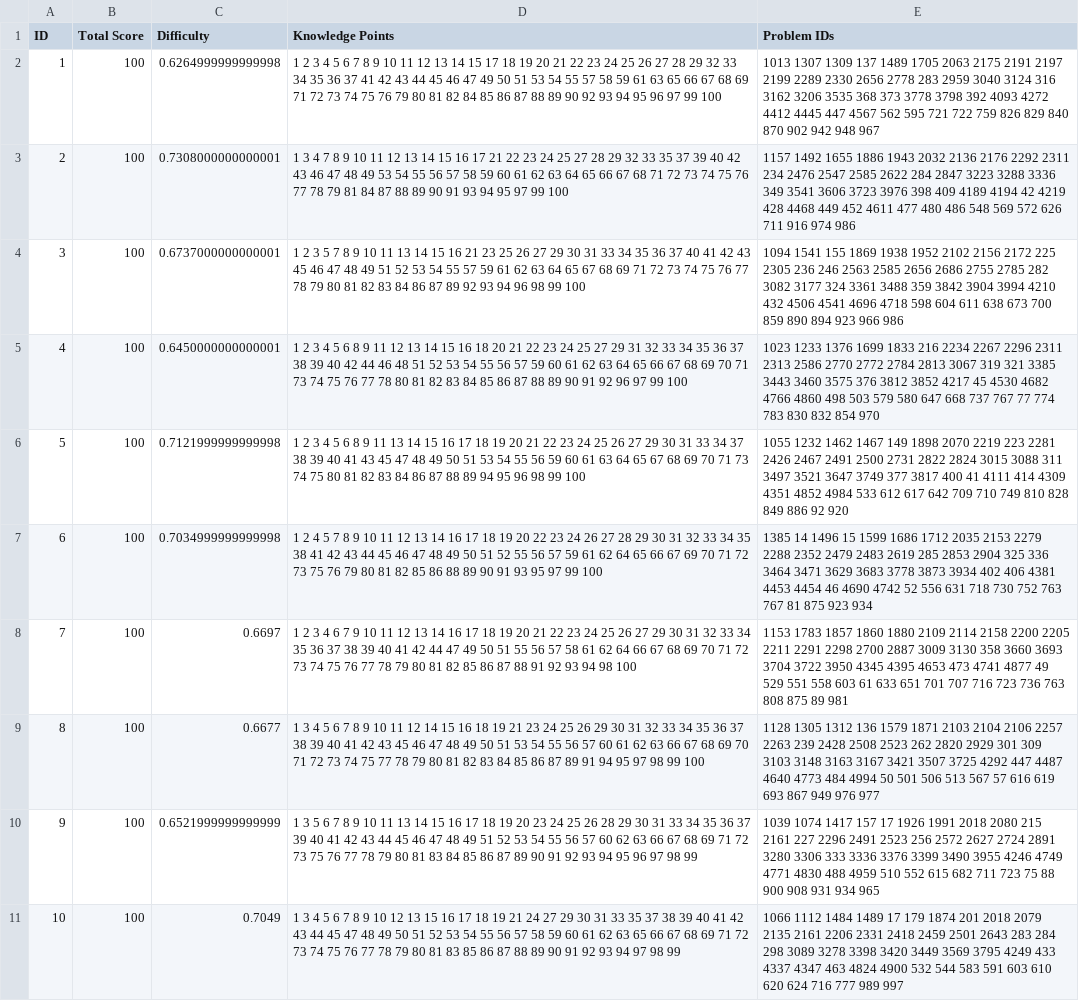
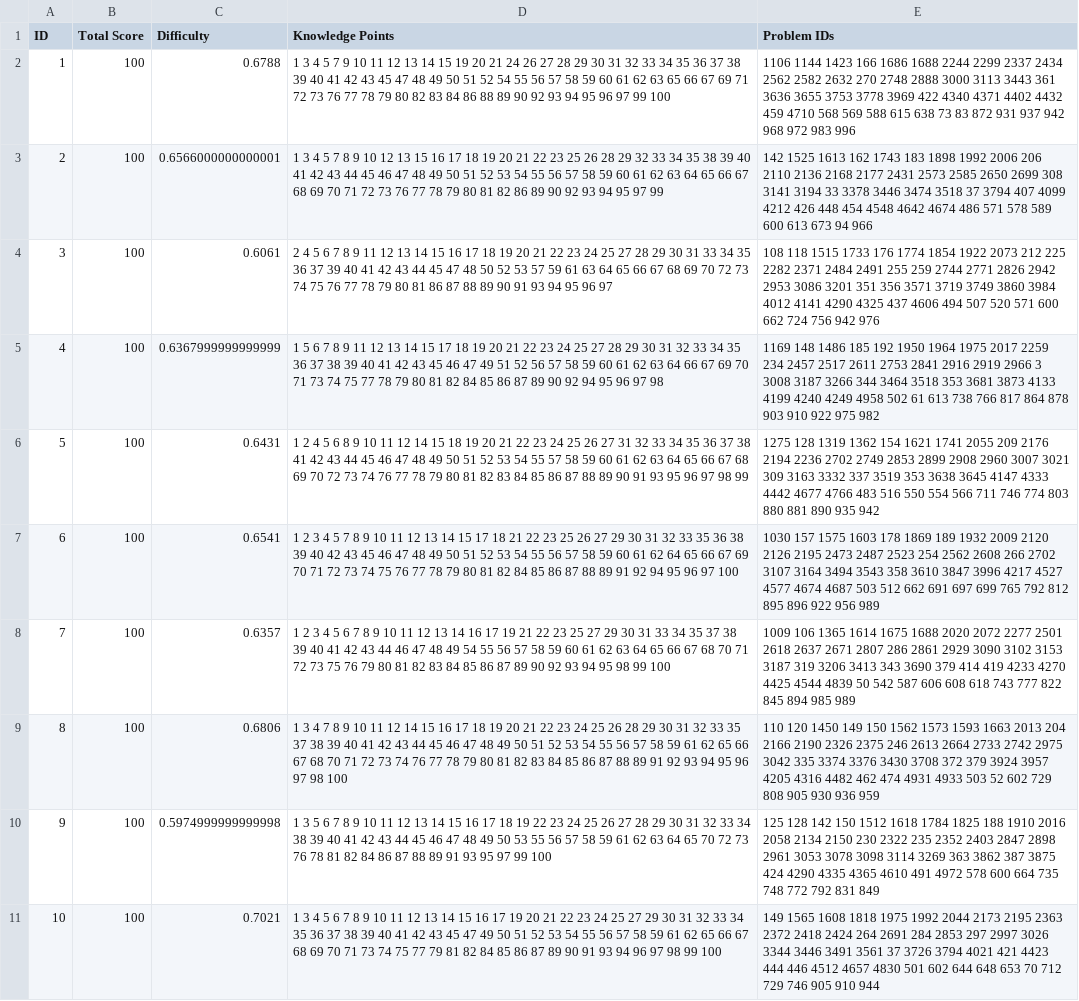
Before and after one commit to nagumiyug/Paper, a CSV file: initial.csv, drawn as a sheet; only a part is shown; the diff covers the shown part only; the diff names each change by its address in the sheet, - before the commit and + after, or states it on an @@ line.

```diff
--- a/initial.csv
+++ b/initial.csv
-C2 (Difficulty): 0.6264999999999998
+C2 (Difficulty): 0.6788
-D2 (Knowledge Points): 1 2 3 4 5 6 7 8 9 10 11 12 13 14 15 17 18 19 20 21 22 23 24 25 26 27 28 29 32 33 34 35 36 37 41 42 43 44 45 46 47 49 50 51 53 54 55 57 58 59 61 63 65 66 67 68 69 71 72 73 74 75 76 79 80 81 82 84 85 86 87 88 89…
+D2 (Knowledge Points): 1 3 4 5 7 9 10 11 12 13 14 15 19 20 21 24 26 27 28 29 30 31 32 33 34 35 36 37 38 39 40 41 42 43 45 47 48 49 50 51 52 54 55 56 57 58 59 60 61 62 63 65 66 67 69 71 72 73 76 77 78 79 80 82 83 84 86 88 89…
-E2 (Problem IDs): 1013 1307 1309 137 1489 1705 2063 2175 2191 2197 2199 2289 2330 2656 2778 283 2959 3040 3124 316 3162 3206 3535 368 373 3778 3798 392 4093 4272 4412 4445 447 4567 562 595 721 722 759 826 829 840 870 902 942 948 967
+E2 (Problem IDs): 1106 1144 1423 166 1686 1688 2244 2299 2337 2434 2562 2582 2632 270 2748 2888 3000 3113 3443 361 3636 3655 3753 3778 3969 422 4340 4371 4402 4432 459 4710 568 569 588 615 638 73 83 872 931 937 942 968 972 983 996
-C3 (Difficulty): 0.7308000000000001
+C3 (Difficulty): 0.6566000000000001
-D3 (Knowledge Points): …3 4 7 8 9 10 11 12 13 14 15 16 17 21 22 23 24 25 27 28 29 32 33 35 37 39 40 42 43 46 47 48 49 53 54 55 56 57 58 59 60 61 62 63 64 65 66 67 68 71 72 73 74 75 76 77 78 79 81 84 87 88 89 90 91 93 94 95 97 99 100
+D3 (Knowledge Points): …3 4 5 7 8 9 10 12 13 15 16 17 18 19 20 21 22 23 25 26 28 29 32 33 34 35 38 39 40 41 42 43 44 45 46 47 48 49 50 51 52 53 54 55 56 57 58 59 60 61 62 63 64 65 66 67 68 69 70 71 72 73 76 77 78 79 80 81 82 86 89 90 92 93 94 95 97 99
-E3 (Problem IDs): 1157 1492 1655 1886 1943 2032 2136 2176 2292 2311 234 2476 2547 2585 2622 284 2847 3223 3288 3336 349 3541 3606 3723 3976 398 409 4189 4194 42 4219 428 4468 449 452 4611 477 480 486 548 569 572 626 711 916 974 986
+E3 (Problem IDs): 142 1525 1613 162 1743 183 1898 1992 2006 206 2110 2136 2168 2177 2431 2573 2585 2650 2699 308 3141 3194 33 3378 3446 3474 3518 37 3794 407 4099 4212 426 448 454 4548 4642 4674 486 571 578 589 600 613 673 94 966
-C4 (Difficulty): 0.6737000000000001
+C4 (Difficulty): 0.6061
-D4 (Knowledge Points): 1 2 3 5 7 8 9 10 11 13 14 15 16 21 23 25 26 27 29 30 31 33 34 35 36 37 40 41 42 43 45 46 47 48 49 51 52 53 54 55 57 59 61 62 63 64 65 67 68 69 71 72 73 74 75 76 77 78 79 80 81 82 83 84 86 87 89 92 93 94 96 98 99 100
+D4 (Knowledge Points): 2 4 5 6 7 8 9 11 12 13 14 15 16 17 18 19 20 21 22 23 24 25 27 28 29 30 31 33 34 35 36 37 39 40 41 42 43 44 45 47 48 50 52 53 57 59 61 63 64 65 66 67 68 69 70 72 73 74 75 76 77 78 79 80 81 86 87 88 89 90 91 93 94 95 96 97
-E4 (Problem IDs): 1094 1541 155 1869 1938 1952 2102 2156 2172 225 2305 236 246 2563 2585 2656 2686 2755 2785 282 3082 3177 324 3361 3488 359 3842 3904 3994 4210 432 4506 4541 4696 4718 598 604 611 638 673 700 859 890 894 923 966 986
+E4 (Problem IDs): 108 118 1515 1733 176 1774 1854 1922 2073 212 225 2282 2371 2484 2491 255 259 2744 2771 2826 2942 2953 3086 3201 351 356 3571 3719 3749 3860 3984 4012 4141 4290 4325 437 4606 494 507 520 571 600 662 724 756 942 976
-C5 (Difficulty): 0.6450000000000001
+C5 (Difficulty): 0.6367999999999999
-D5 (Knowledge Points): 1 2 3 4 5 6 8 9 11 12 13 14 15 16 18 20 21 22 23 24 25 27 29 31 32 33 34 35 36 37 38 39 40 42 44 46 48 51 52 53 54 55 56 57 59 60 61 62 63 64 65 66 67 68 69 70 71 73 74 75 76 77 78 80 81 82 83 84 85 86 87 88 89 90 91 92 96 97 99 100
+D5 (Knowledge Points): 1 5 6 7 8 9 11 12 13 14 15 17 18 19 20 21 22 23 24 25 27 28 29 30 31 32 33 34 35 36 37 38 39 40 41 42 43 45 46 47 49 51 52 56 57 58 59 60 61 62 63 64 66 67 69 70 71 73 74 75 77 78 79 80 81 82 84 85 86 87 89 90 92 94 95 96 97 98
-E5 (Problem IDs): 1023 1233 1376 1699 1833 216 2234 2267 2296 2311 2313 2586 2770 2772 2784 2813 3067 319 321 3385 3443 3460 3575 376 3812 3852 4217 45 4530 4682 4766 4860 498 503 579 580 647 668 737 767 77 774 783 830 832 854 970
+E5 (Problem IDs): 1169 148 1486 185 192 1950 1964 1975 2017 2259 234 2457 2517 2611 2753 2841 2916 2919 2966 3 3008 3187 3266 344 3464 3518 353 3681 3873 4133 4199 4240 4249 4958 502 61 613 738 766 817 864 878 903 910 922 975 982
-C6 (Difficulty): 0.7121999999999998
+C6 (Difficulty): 0.6431
-D6 (Knowledge Points): 1 2 3 4 5 6 8 9 11 13 14 15 16 17 18 19 20 21 22 23 24 25 26 27 29 30 31 33 34 37 38 39 40 41 43 45 47 48 49 50 51 53 54 55 56 59 60 61 63 64 65 67 68 69 70 71 73 74 75 80 81 82 83 84 86 87 88 89 94 95 96 98 99 100
+D6 (Knowledge Points): 1 2 4 5 6 8 9 10 11 12 14 15 18 19 20 21 22 23 24 25 26 27 31 32 33 34 35 36 37 38 41 42 43 44 45 46 47 48 49 50 51 52 53 54 55 57 58 59 60 61 62 63 64 65 66 67 68 69 70 72 73 74 76 77 78 79 80 81 82 83 84 85 86 87 88 89 90 91 93 95 96 97 98 99
-E6 (Problem IDs): 1055 1232 1462 1467 149 1898 2070 2219 223 2281 2426 2467 2491 2500 2731 2822 2824 3015 3088 311 3497 3521 3647 3749 377 3817 400 41 4111 414 4309 4351 4852 4984 533 612 617 642 709 710 749 810 828 849 886 92 920
+E6 (Problem IDs): 1275 128 1319 1362 154 1621 1741 2055 209 2176 2194 2236 2702 2749 2853 2899 2908 2960 3007 3021 309 3163 3332 337 3519 353 3638 3645 4147 4333 4442 4677 4766 483 516 550 554 566 711 746 774 803 880 881 890 935 942
-C7 (Difficulty): 0.7034999999999998
+C7 (Difficulty): 0.6541
-D7 (Knowledge Points): 1 2 4 5 7 8 9 10 11 12 13 14 16 17 18 19 20 22 23 24 26 27 28 29 30 31 32 33 34 35 38 41 42 43 44 45 46 47 48 49 50 51 52 55 56 57 59 61 62 64 65 66 67 69 70 71 72 73 75 76 79 80 81 82 85 86 88 89 90 91 93 95 97 99 100
+D7 (Knowledge Points): 1 2 3 4 5 7 8 9 10 11 12 13 14 15 17 18 21 22 23 25 26 27 29 30 31 32 33 35 36 38 39 40 42 43 45 46 47 48 49 50 51 52 53 54 55 56 57 58 59 60 61 62 64 65 66 67 69 70 71 72 73 74 75 76 77 78 79 80 81 82 84 85 86 87 88 89 91 92 94 95 96 97 100
-E7 (Problem IDs): 1385 14 1496 15 1599 1686 1712 2035 2153 2279 2288 2352 2479 2483 2619 285 2853 2904 325 336 3464 3471 3629 3683 3778 3873 3934 402 406 4381 4453 4454 46 4690 4742 52 556 631 718 730 752 763 767 81 875 923 934
+E7 (Problem IDs): 1030 157 1575 1603 178 1869 189 1932 2009 2120 2126 2195 2473 2487 2523 254 2562 2608 266 2702 3107 3164 3494 3543 358 3610 3847 3996 4217 4527 4577 4674 4687 503 512 662 691 697 699 765 792 812 895 896 922 956 989
-C8 (Difficulty): 0.6697
+C8 (Difficulty): 0.6357
-D8 (Knowledge Points): …3 4 6 7 9 10 11 12 13 14 16 17 18 19 20 21 22 23 24 25 26 27 29 30 31 32 33 34 35 36 37 38 39 40 41 42 44 47 49 50 51 55 56 57 58 61 62 64 66 67 68 69 70 71 72 73 74 75 76 77 78 79 80 81 82 85 86 87 88 91 92 93 94 98 100
+D8 (Knowledge Points): …3 4 5 6 7 8 9 10 11 12 13 14 16 17 19 21 22 23 25 27 29 30 31 33 34 35 37 38 39 40 41 42 43 44 46 47 48 49 54 55 56 57 58 59 60 61 62 63 64 65 66 67 68 70 71 72 73 75 76 79 80 81 82 83 84 85 86 87 89 90 92 93 94 95 98 99 100
-E8 (Problem IDs): 1153 1783 1857 1860 1880 2109 2114 2158 2200 2205 2211 2291 2298 2700 2887 3009 3130 358 3660 3693 3704 3722 3950 4345 4395 4653 473 4741 4877 49 529 551 558 603 61 633 651 701 707 716 723 736 763 808 875 89 981
+E8 (Problem IDs): 1009 106 1365 1614 1675 1688 2020 2072 2277 2501 2618 2637 2671 2807 286 2861 2929 3090 3102 3153 3187 319 3206 3413 343 3690 379 414 419 4233 4270 4425 4544 4839 50 542 587 606 608 618 743 777 822 845 894 985 989
-C9 (Difficulty): 0.6677
+C9 (Difficulty): 0.6806
-D9 (Knowledge Points): …3 4 5 6 7 8 9 10 11 12 14 15 16 18 19 21 23 24 25 26 29 30 31 32 33 34 35 36 37 38 39 40 41 42 43 45 46 47 48 49 50 51 53 54 55 56 57 60 61 62 63 66 67 68 69 70 71 72 73 74 75 77 78 79 80 81 82 83 84 85 86 87 89 91 94 95 97 98 99 100
+D9 (Knowledge Points): …3 4 7 8 9 10 11 12 14 15 16 17 18 19 20 21 22 23 24 25 26 28 29 30 31 32 33 35 37 38 39 40 41 42 43 44 45 46 47 48 49 50 51 52 53 54 55 56 57 58 59 61 62 65 66 67 68 70 71 72 73 74 76 77 78 79 80 81 82 83 84 85 86 87 88 89 91 92 93 94 95 96 97 98 100
-E9 (Problem IDs): 1128 1305 1312 136 1579 1871 2103 2104 2106 2257 2263 239 2428 2508 2523 262 2820 2929 301 309 3103 3148 3163 3167 3421 3507 3725 4292 447 4487 4640 4773 484 4994 50 501 506 513 567 57 616 619 693 867 949 976 977
+E9 (Problem IDs): 110 120 1450 149 150 1562 1573 1593 1663 2013 204 2166 2190 2326 2375 246 2613 2664 2733 2742 2975 3042 335 3374 3376 3430 3708 372 379 3924 3957 4205 4316 4482 462 474 4931 4933 503 52 602 729 808 905 930 936 959
-C10 (Difficulty): 0.6521999999999999
+C10 (Difficulty): 0.5974999999999998
-D10 (Knowledge Points): …10 11 13 14 15 16 17 18 19 20 23 24 25 26 28 29 30 31 33 34 35 36 37 39 40 41 42 43 44 45 46 47 48 49 51 52 53 54 55 56 57 60 62 63 66 67 68 69 71 72 73 75 76 77 78 79 80 81 83 84 85 86 87 89 90 91 92 93 94 95 96 97 98 99
+D10 (Knowledge Points): …10 11 12 13 14 15 16 17 18 19 22 23 24 25 26 27 28 29 30 31 32 33 34 38 39 40 41 42 43 44 45 46 47 48 49 50 53 55 56 57 58 59 61 62 63 64 65 70 72 73 76 78 81 82 84 86 87 88 89 91 93 95 97 99 100
-E10 (Problem IDs): 1039 1074 1417 157 17 1926 1991 2018 2080 215 2161 227 2296 2491 2523 256 2572 2627 2724 2891 3280 3306 333 3336 3376 3399 3490 3955 4246 4749 4771 4830 488 4959 510 552 615 682 711 723 75 88 900 908 931 934 965
+E10 (Problem IDs): 125 128 142 150 1512 1618 1784 1825 188 1910 2016 2058 2134 2150 230 2322 235 2352 2403 2847 2898 2961 3053 3078 3098 3114 3269 363 3862 387 3875 424 4290 4335 4365 4610 491 4972 578 600 664 735 748 772 792 831 849
-C11 (Difficulty): 0.7049
+C11 (Difficulty): 0.7021
-D11 (Knowledge Points): …9 10 12 13 15 16 17 18 19 21 24 27 29 30 31 33 35 37 38 39 40 41 42 43 44 45 47 48 49 50 51 52 53 54 55 56 57 58 59 60 61 62 63 65 66 67 68 69 71 72 73 74 75 76 77 78 79 80 81 83 85 86 87 88 89 90 91 92 93 94 97 98 99
+D11 (Knowledge Points): …9 10 11 12 13 14 15 16 17 19 20 21 22 23 24 25 27 29 30 31 32 33 34 35 36 37 38 39 40 41 42 43 45 47 49 50 51 52 53 54 55 56 57 58 59 61 62 65 66 67 68 69 70 71 73 74 75 77 79 81 82 84 85 86 87 89 90 91 93 94 96 97 98 99 100
-E11 (Problem IDs): 1066 1112 1484 1489 17 179 1874 201 2018 2079 2135 2161 2206 2331 2418 2459 2501 2643 283 284 298 3089 3278 3398 3420 3449 3569 3795 4249 433 4337 4347 463 4824 4900 532 544 583 591 603 610 620 624 716 777 989 997
+E11 (Problem IDs): 149 1565 1608 1818 1975 1992 2044 2173 2195 2363 2372 2418 2424 264 2691 284 2853 297 2997 3026 3344 3446 3491 3561 37 3726 3794 4021 421 4423 444 446 4512 4657 4830 501 602 644 648 653 70 712 729 746 905 910 944
```
Also changed, not shown: 30 edited cells elsewhere in this file, final.csv, 1 other file.
